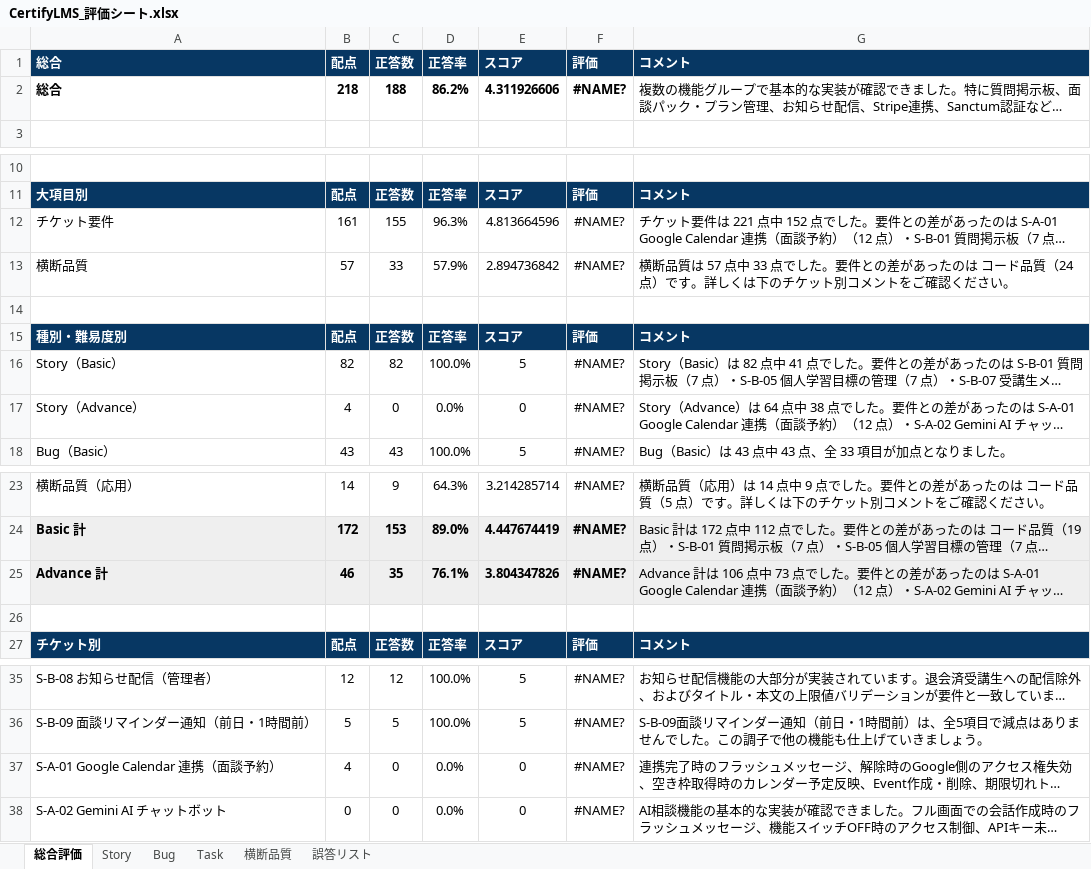
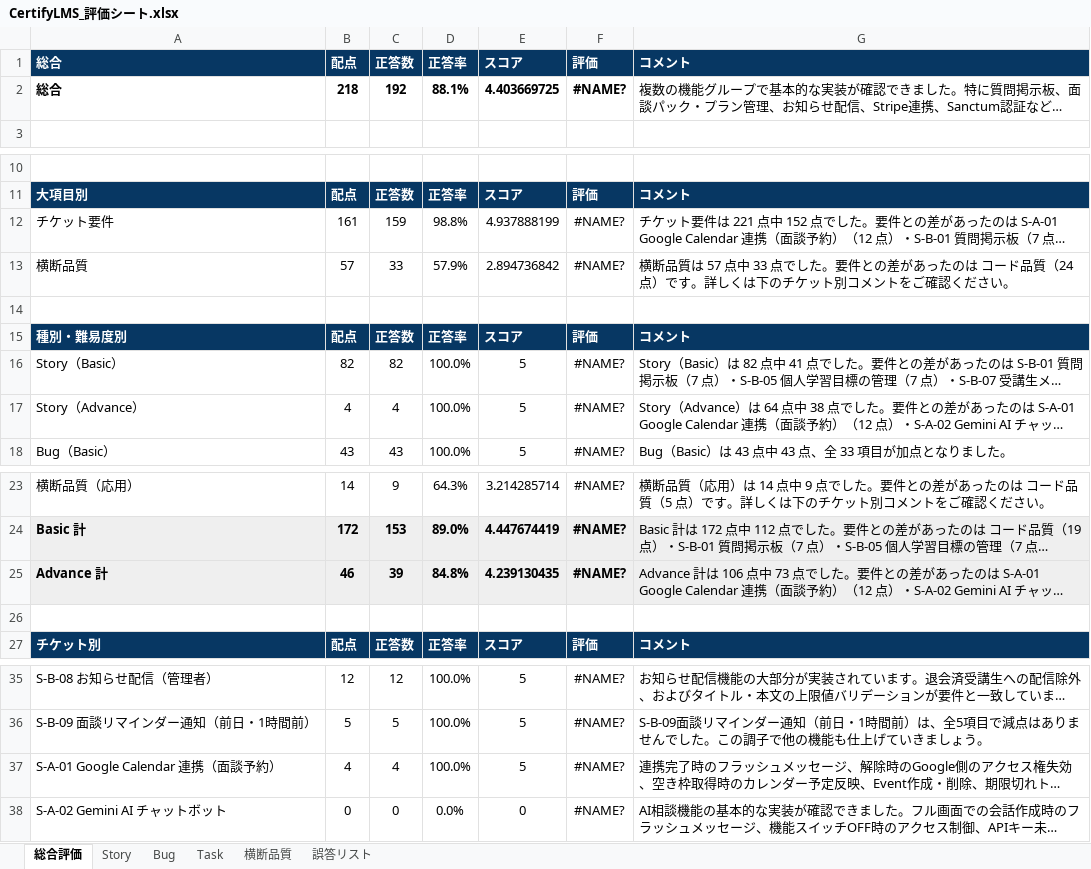
Before and after one commit to fm5889rx/CertifyLMS-Project, an Excel workbook: documents/Evaluate/CertifyLMS_評価シート.xlsx, sheet 総合評価, drawn as a sheet; only a part is shown, gaps mark what is left out; long unchanged cells end in …; values as stored, in another font and other column widths than the file's, no borders; the diff names each change by its address in the sheet, - before the commit and + after, or states it on an @@ line.

```diff
--- a/documents/Evaluate/CertifyLMS_評価シート.xlsx (sheet 総合評価)
+++ b/documents/Evaluate/CertifyLMS_評価シート.xlsx (sheet 総合評価)
-C2 (正答数): 188
+C2 (正答数): 192
-D2 (正答率): 86.2%
+D2 (正答率): 88.1%
-E2 (スコア): 4.311926606
+E2 (スコア): 4.403669725
-C12 (正答数): 155
+C12 (正答数): 159
-D12 (正答率): 96.3%
+D12 (正答率): 98.8%
-E12 (スコア): 4.813664596
+E12 (スコア): 4.937888199
-C17 (正答数): 0
+C17 (正答数): 4
-D17 (正答率): 0.0%
+D17 (正答率): 100.0%
-E17 (スコア): 0
+E17 (スコア): 5
-C25 (正答数): 35
+C25 (正答数): 39
-D25 (正答率): 76.1%
+D25 (正答率): 84.8%
-E25 (スコア): 3.804347826
+E25 (スコア): 4.239130435
-C37 (正答数): 0
+C37 (正答数): 4
-D37 (正答率): 0.0%
+D37 (正答率): 100.0%
-E37 (スコア): 0
+E37 (スコア): 5
```
Also changed, not shown: sheet Story, 10 other files.
